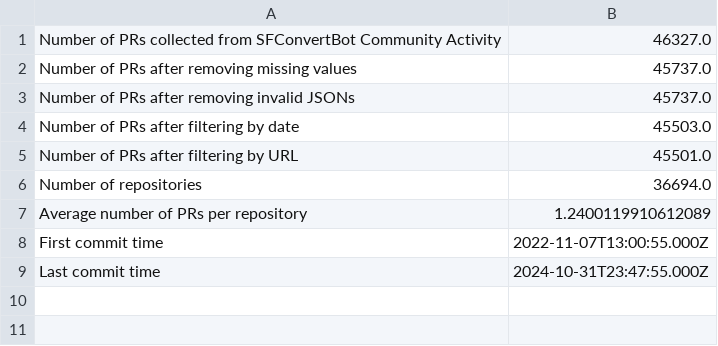
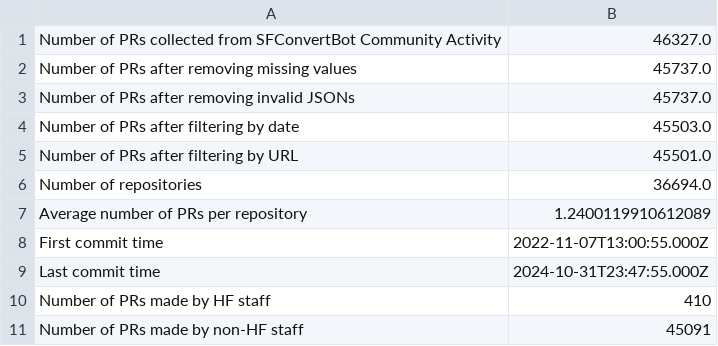
Before and after one commit to s2e-lab/model-evolution, a CSV file: results/rq4_dataset_stats.csv, drawn as a sheet.

```diff
--- a/results/rq4_dataset_stats.csv
+++ b/results/rq4_dataset_stats.csv
@@ -9 +9,3 @@ First commit time,2022-11-07T13:00:55.000Z
 Last commit time,2024-10-31T23:47:55.000Z
+Number of PRs made by HF staff,410
+Number of PRs made by non-HF staff,45091
```
Also changed, not shown: 6 other files.
